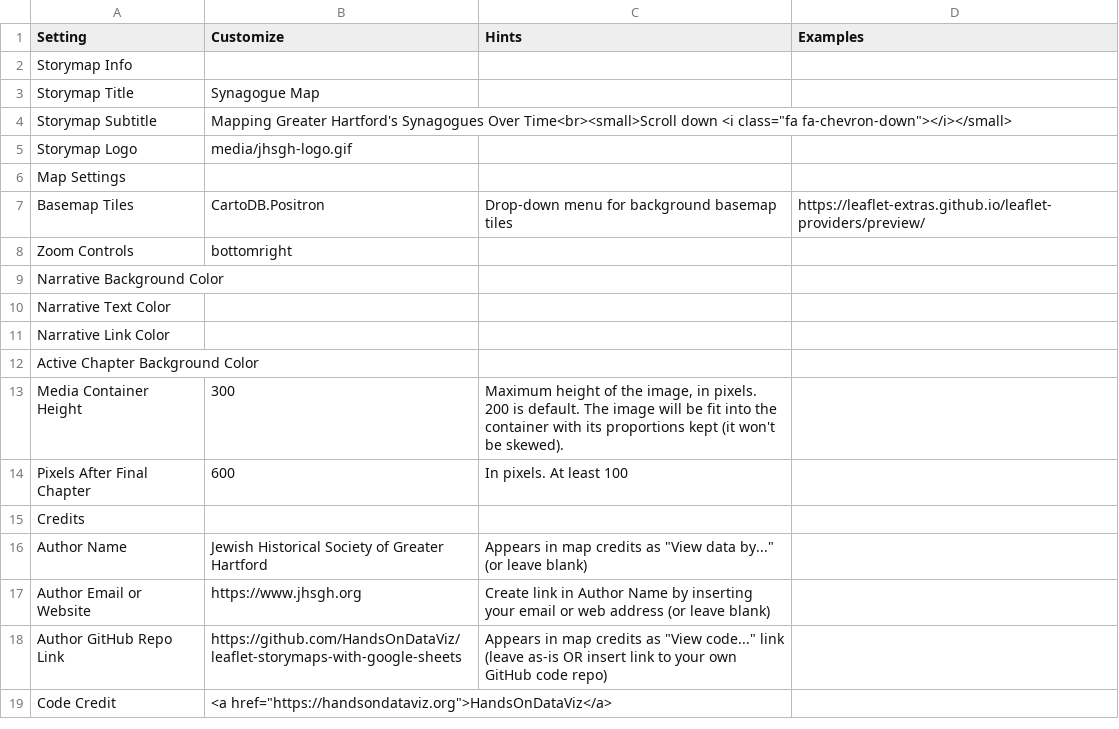
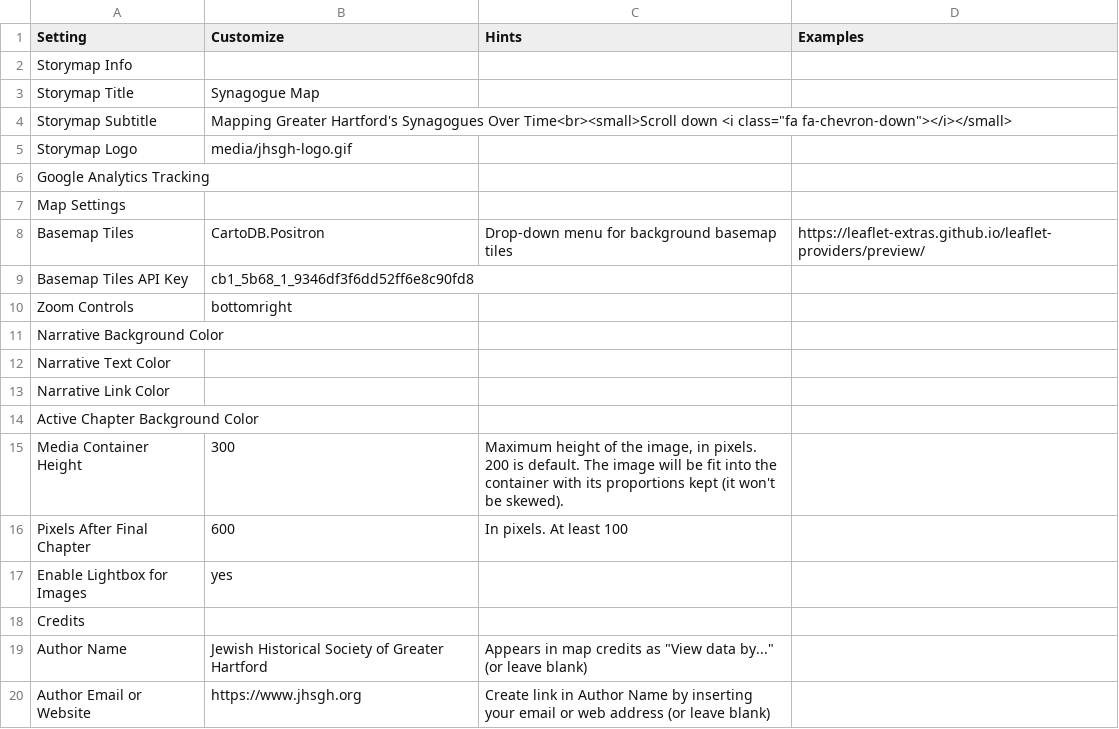
Before and after one commit to jhsgh/storymap, a CSV file: csv/Options.csv, drawn as a sheet; only a part is shown; the shorter side is filled out with more unchanged rows.

```diff
--- a/csv/Options.csv
+++ b/csv/Options.csv
@@ -6,4 +6,6 @@ Storymap Subtitle,"Mapping Greater Hartford's Synagogues Over Time<br><small>Scr
 Storymap Logo,media/jhsgh-logo.gif,,
+Google Analytics Tracking,,,
 Map Settings,,,
 Basemap Tiles,CartoDB.Positron,Drop-down menu for background basemap tiles,https://leaflet-extras.github.io/leaflet-providers/preview/
+Basemap Tiles API Key,cb1_5b68_1_9346df3f6dd52ff6e8c90fd8,,
 Zoom Controls,bottomright,,
@@ -15,2 +17,3 @@ Media Container Height,300,"Maximum height of the image, in pixels. 200 is defau
 Pixels After Final Chapter,600,In pixels. At least 100,
+Enable Lightbox for Images,yes,,
 Credits,,,
```
Also changed, not shown: 4 other files.
